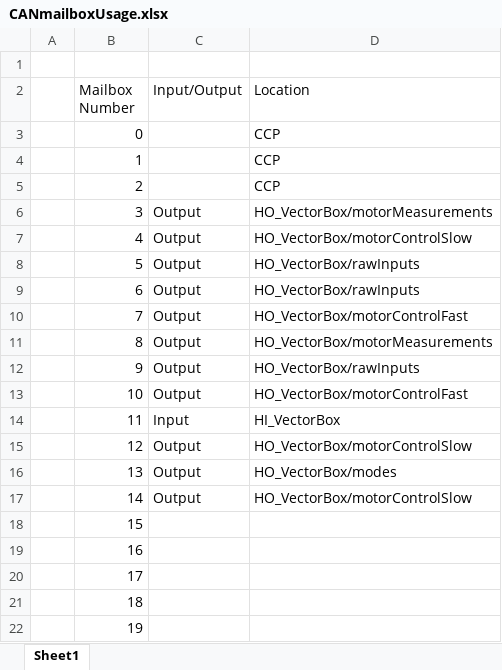
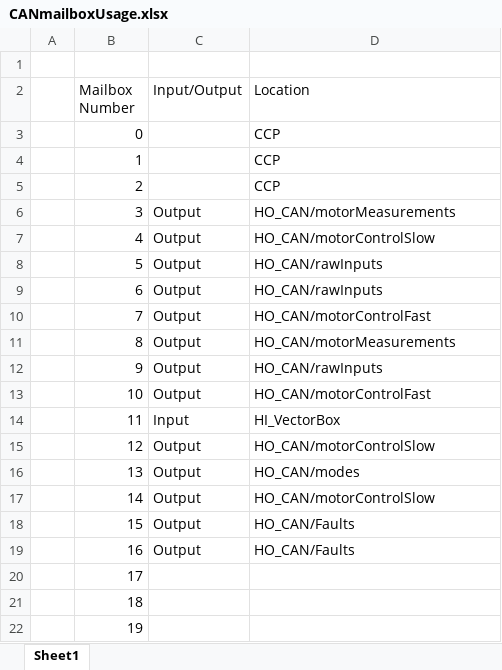
Before and after one commit to msfrt/ETC-Development, an Excel workbook: matlab_code/etc_benchTest/CANmailboxUsage.xlsx, sheet Sheet1, drawn as a sheet; only a part is shown; values as stored, in another font and other column widths than the file's, no borders; the diff names each change by its address in the sheet, - before the commit and + after, or states it on an @@ line.

Commit message:
Rename HO_VectorBox and add initial fault

```diff
--- a/matlab_code/etc_benchTest/CANmailboxUsage.xlsx (sheet Sheet1)
+++ b/matlab_code/etc_benchTest/CANmailboxUsage.xlsx (sheet Sheet1)
-D6 (Location): HO_VectorBox/motorMeasurements
+D6 (Location): HO_CAN/motorMeasurements
-D7 (Location): HO_VectorBox/motorControlSlow
+D7 (Location): HO_CAN/motorControlSlow
-D8:D9 (Location): HO_VectorBox/rawInputs
+D8:D9 (Location): HO_CAN/rawInputs
-D10 (Location): HO_VectorBox/motorControlFast
+D10 (Location): HO_CAN/motorControlFast
-D11 (Location): HO_VectorBox/motorMeasurements
+D11 (Location): HO_CAN/motorMeasurements
-D12 (Location): HO_VectorBox/rawInputs
+D12 (Location): HO_CAN/rawInputs
-D13 (Location): HO_VectorBox/motorControlFast
+D13 (Location): HO_CAN/motorControlFast
-D15 (Location): HO_VectorBox/motorControlSlow
+D15 (Location): HO_CAN/motorControlSlow
-D16 (Location): HO_VectorBox/modes
+D16 (Location): HO_CAN/modes
-D17 (Location): HO_VectorBox/motorControlSlow
+D17 (Location): HO_CAN/motorControlSlow
-C18:C19 (Input/Output): (empty)
+C18:C19 (Input/Output): Output
-D18:D19 (Location): (empty)
+D18:D19 (Location): HO_CAN/Faults
```
Also changed, not shown: 9 other files.
